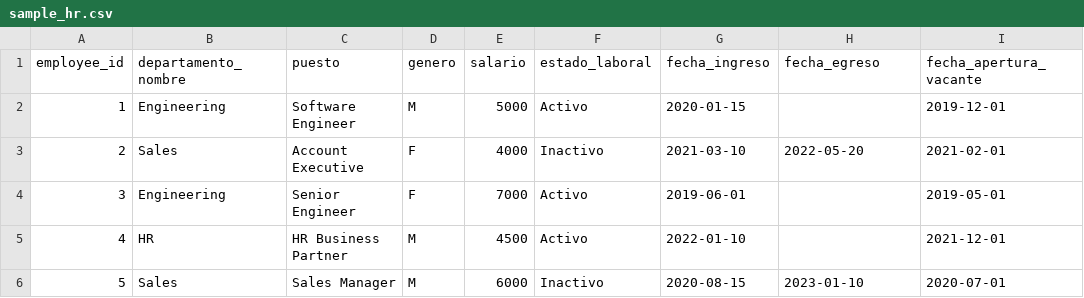
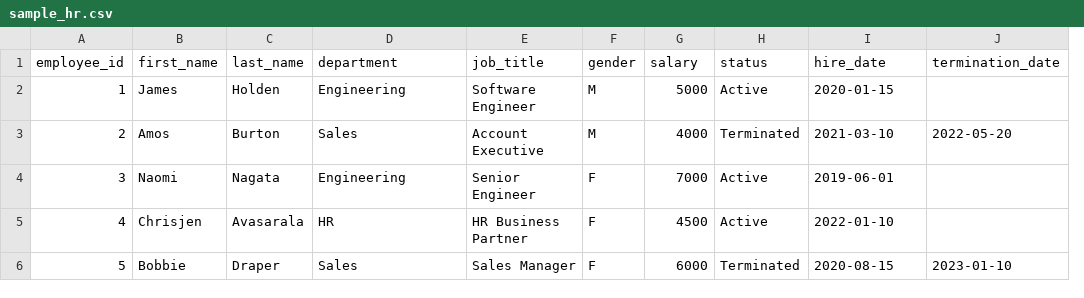
Before and after one commit to Wjazz/people-analytics-data-platform, a CSV file: data/sample_hr.csv, drawn as a sheet; removed rows and columns are numbered as before the commit, all else as after; the diff names each change by its address in the sheet, - before the commit and + after, or states it on an @@ line.

Commit message:
fix: align sample hr data columns to match dbt staging schema

```diff
--- a/data/sample_hr.csv
+++ b/data/sample_hr.csv
+column B (first_name), rows 2-6: James | Amos | Naomi | Chrisjen | Bobbie
+column C (last_name), rows 2-6: Holden | Burton | Nagata | Avasarala | Draper
-column F (estado_laboral), rows 2-6: Activo | Inactivo | Activo | Activo | Inactivo
+column H (status), rows 2-6: Active | Terminated | Active | Active | Terminated
-column I (fecha_apertura_vacante), rows 2-6: 2019-12-01 | 2021-02-01 | 2019-05-01 | 2021-12-01 | 2020-07-01
-D1: departamento_nombre
+D1: department
-E1: puesto
+E1: job_title
-F1: genero
+F1: gender
-G1: salario
+G1: salary
-I1: fecha_ingreso
+I1: hire_date
-J1: fecha_egreso
+J1: termination_date
-F3 (gender): F
+F3 (gender): M
-F5:F6 (gender): M
+F5:F6 (gender): F
```
